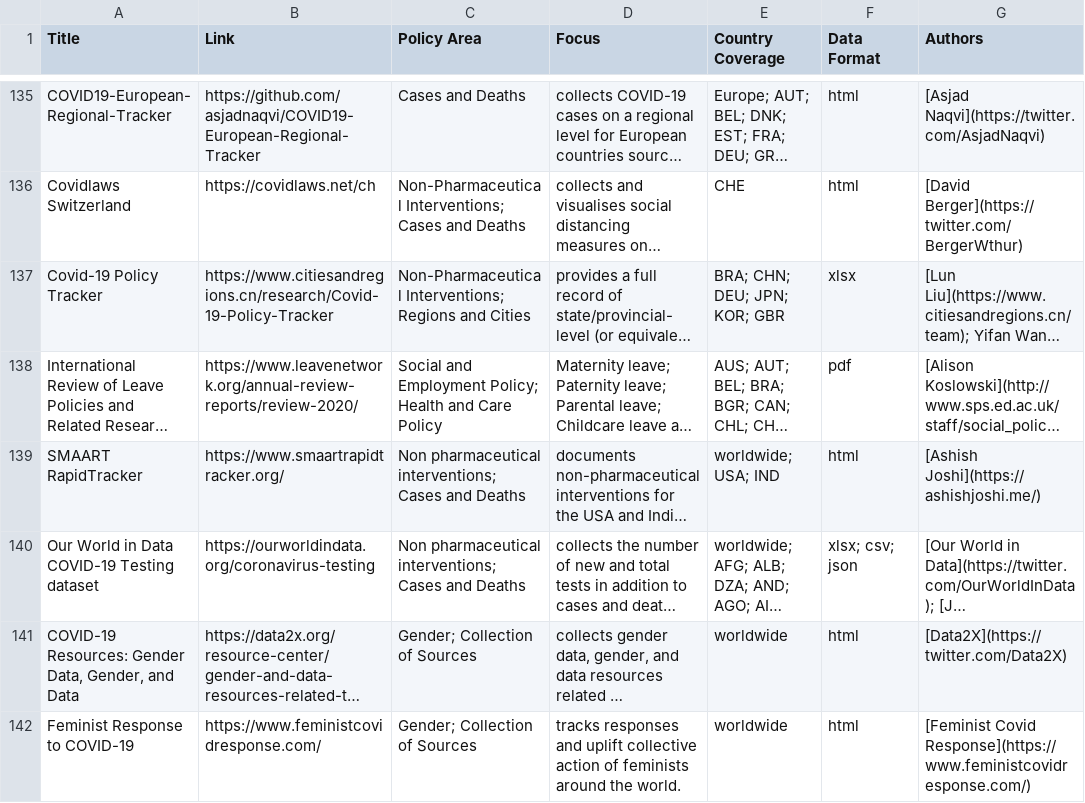
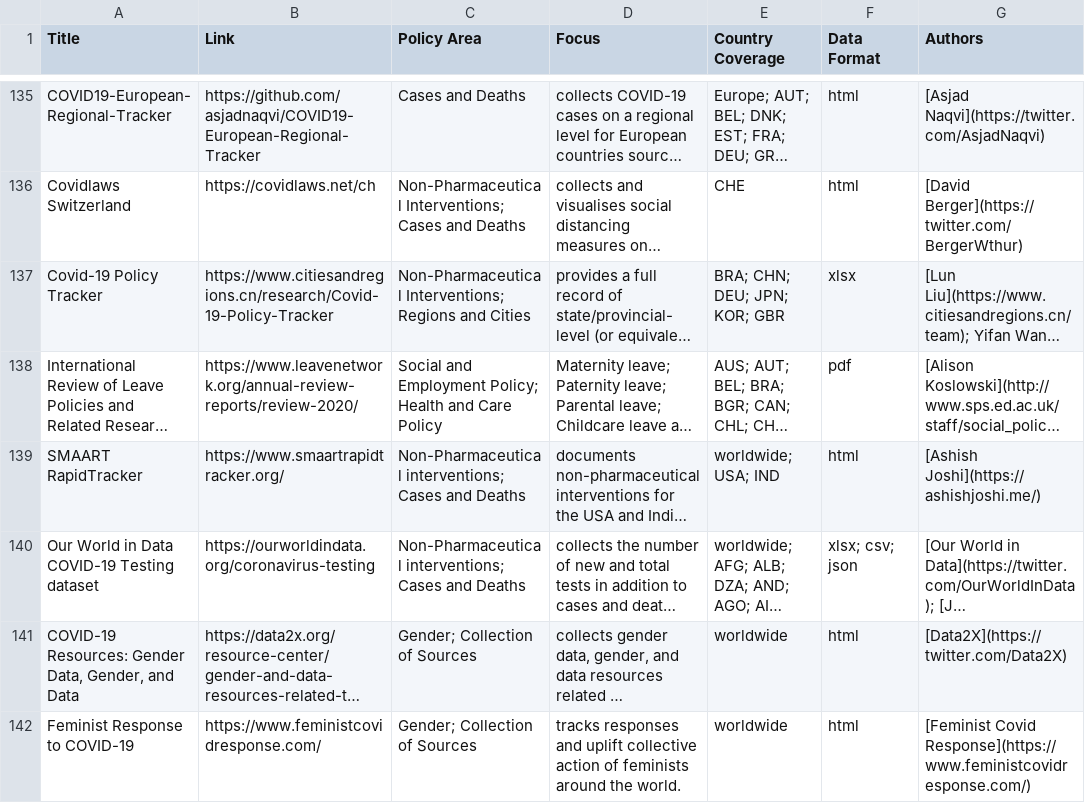
Before and after one commit to lukaslehner/supertracker, a CSV file: _data/trackers.csv, drawn as a sheet; only a part is shown, gaps mark what is left out; long unchanged cells end in …; the diff names each change by its address in the sheet, - before the commit and + after, or states it on an @@ line.

Commit message:
Update trackers.csv
correct spelling

```diff
--- a/_data/trackers.csv
+++ b/_data/trackers.csv
-C139:C140 (Policy Area): Non pharmaceutical interventions; Cases…
+C139:C140 (Policy Area): Non-Pharmaceutical interventions; Cases…
```
